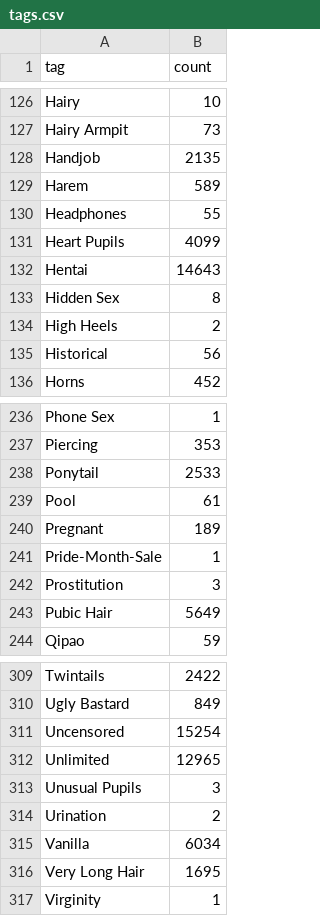
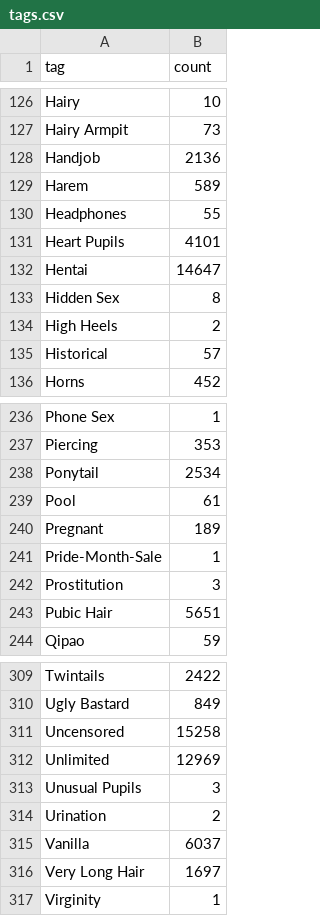
Before and after one commit to ccdc06/metadata, a CSV file: indexes/tags.csv, drawn as a sheet; only a part is shown, gaps mark what is left out; the diff covers the shown part only; the diff names each change by its address in the sheet, - before the commit and + after, or states it on an @@ line.

```diff
--- a/indexes/tags.csv
+++ b/indexes/tags.csv
-B128 (count): 2135
+B128 (count): 2136
-B131 (count): 4099
+B131 (count): 4101
-B132 (count): 14643
+B132 (count): 14647
-B135 (count): 56
+B135 (count): 57
-B238 (count): 2533
+B238 (count): 2534
-B243 (count): 5649
+B243 (count): 5651
-B311 (count): 15254
+B311 (count): 15258
-B312 (count): 12965
+B312 (count): 12969
-B315 (count): 6034
+B315 (count): 6037
-B316 (count): 1695
+B316 (count): 1697
```
Also changed, not shown: 14 edited cells elsewhere in this file, 10 other files.
